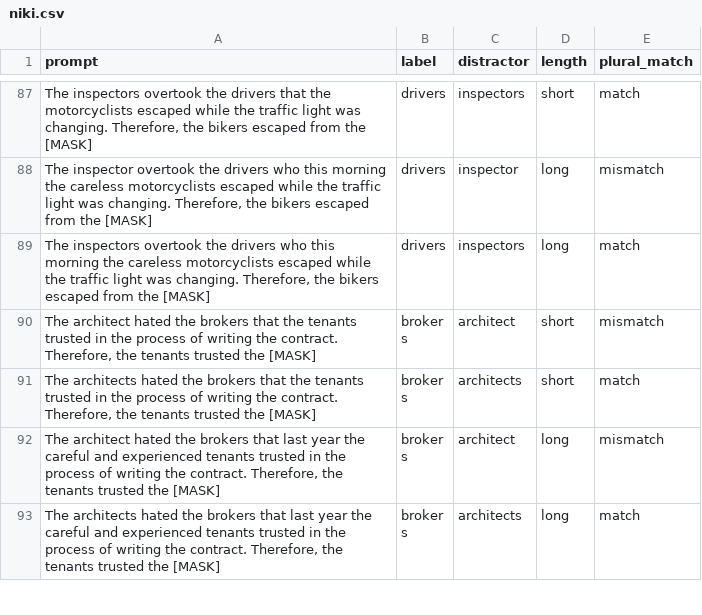
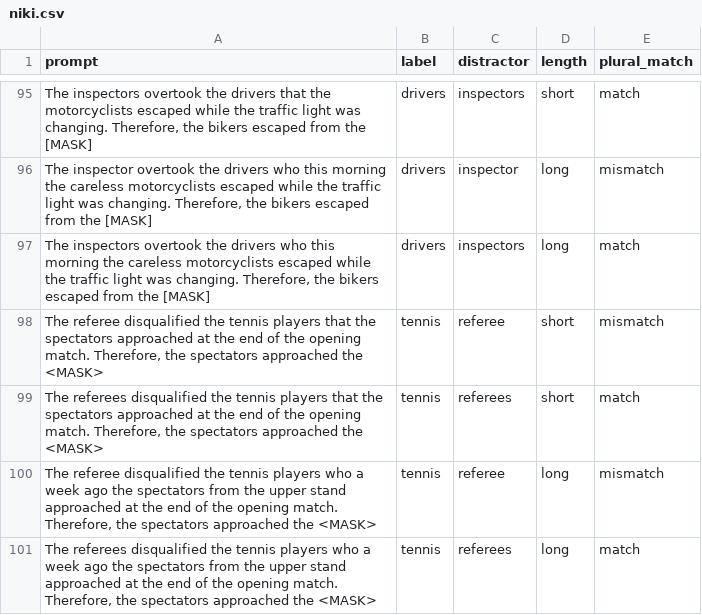
Before and after one commit to yaaras/CognitiveSkills, a CSV file: data_processed/niki.csv, drawn as a sheet; only a part is shown, gaps mark what is left out; the shorter side is filled out with more unchanged rows; the diff covers the shown part only.

Commit message:
update niki.csv

```diff
--- a/data_processed/niki.csv
+++ b/data_processed/niki.csv
@@ -89 +97,5 @@ prompt,label,distractor,length,plural_match
 "The inspectors overtook the drivers who this morning the careless motorcyclists escaped while the traffic light was changing. Therefore, the bikers escaped from the [MASK]",drivers,inspectors,long,match
+"The referee disqualified the tennis players that the spectators approached at the end of the opening match. Therefore, the spectators approached the <MASK>",tennis,referee,short,mismatch
+"The referees disqualified the tennis players that the spectators approached at the end of the opening match. Therefore, the spectators approached the <MASK>",tennis,referees,short,match
+"The referee disqualified the tennis players who a week ago the spectators from the upper stand approached at the end of the opening match. Therefore, the spectators approached the <MASK>",tennis,referee,long,mismatch
+"The referees disqualified the tennis players who a week ago the spectators from the upper stand approached at the end of the opening match. Therefore, the spectators approached the <MASK>",tennis,referees,long,match
```
Also changed, not shown: 12 added rows elsewhere in this file, 1 other file.
